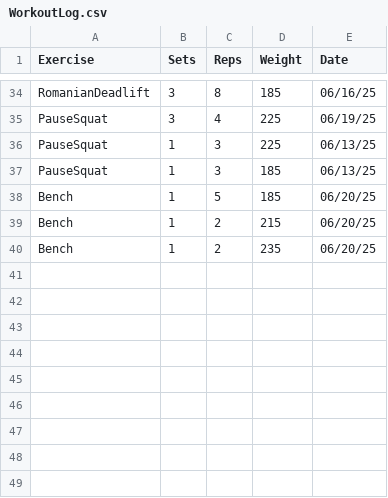
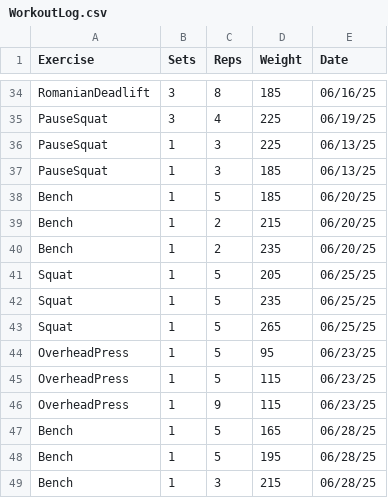
Before and after one commit to leegg713/PythonWorkoutLog, a CSV file: WorkoutLog.csv, drawn as a sheet; only a part is shown, gaps mark what is left out.

Commit message:
Updated CSV

```diff
--- a/WorkoutLog.csv
+++ b/WorkoutLog.csv
@@ -40 +40,10 @@ Bench,1,2,215,06/20/25
 Bench,1,2,235,06/20/25
+Squat,1,5,205,06/25/25
+Squat,1,5,235,06/25/25
+Squat,1,5,265,06/25/25
+OverheadPress,1,5,95,06/23/25
+OverheadPress,1,5,115,06/23/25
+OverheadPress,1,9,115,06/23/25
+Bench,1,5,165,06/28/25
+Bench,1,5,195,06/28/25
+Bench,1,3,215,06/28/25
```
